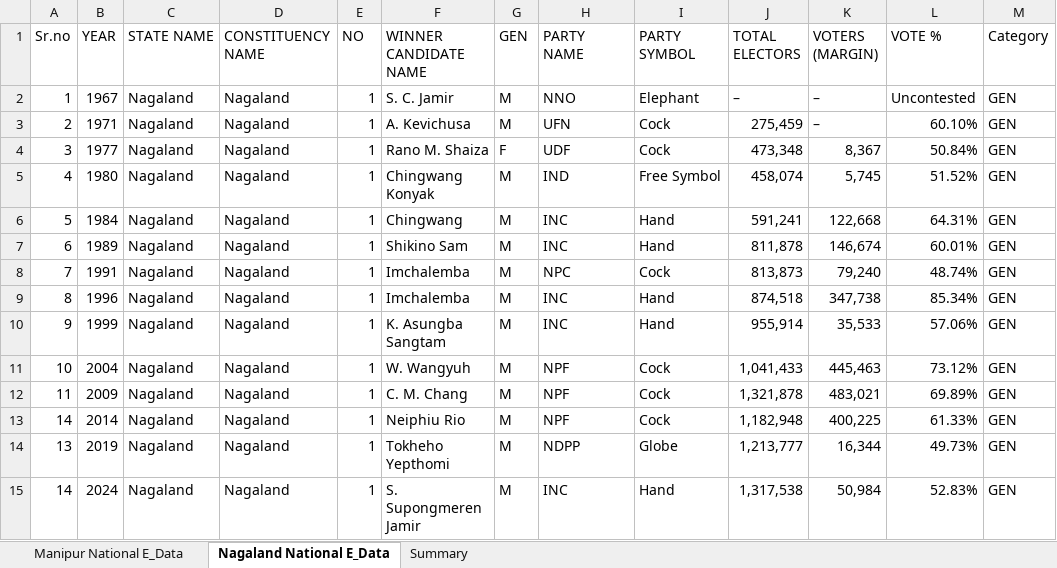
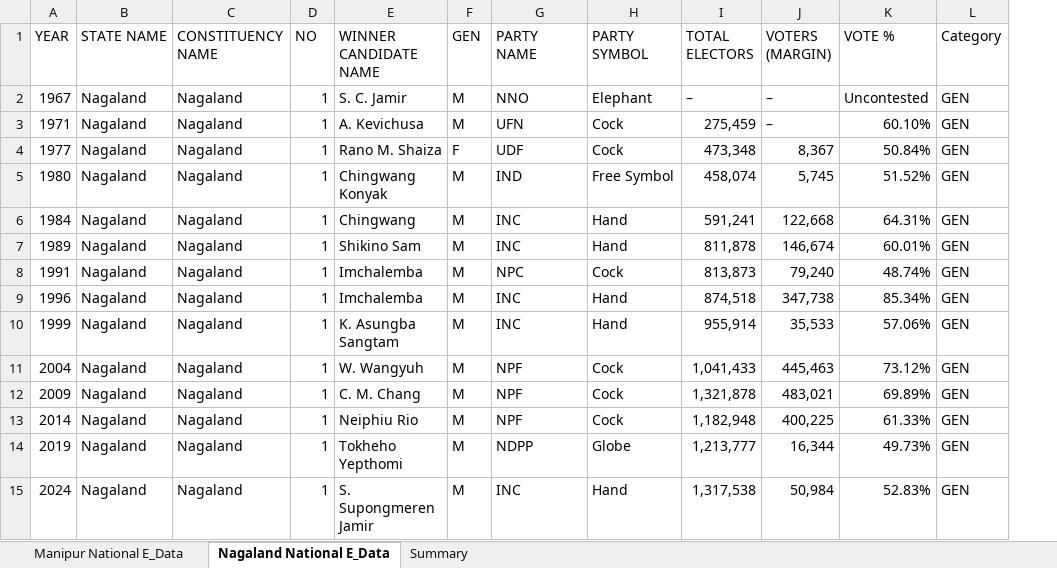
Before and after one commit to Payal1726/Infosys_ElectViz-Election-Data-Visualization-for-Media, an Excel workbook: National_level_Election_Data_21_January.xlsx, sheet Nagaland National E_Data, drawn as a sheet; only a part is shown; values as stored, in another font and other column widths than the file's, no borders; the diff names each change by its address in the sheet, - before the commit and + after, or states it on an @@ line.

```diff
--- a/National_level_Election_Data_21_January.xlsx (sheet Nagaland National E_Data)
+++ b/National_level_Election_Data_21_January.xlsx (sheet Nagaland National E_Data)
-column A (Sr.no), rows 2-15: 1 | 2 | 3 | 4 | 5 | 6 | 7 | 8 | 9 | 10 | 11 | 14 | 13 | 14
```
Also changed, not shown: sheet Manipur National E_Data, Lakshdweep Loksabha data.xlsx, Manipur_State_Level_Election_Data_17_January.xlsx, 2 other files.
